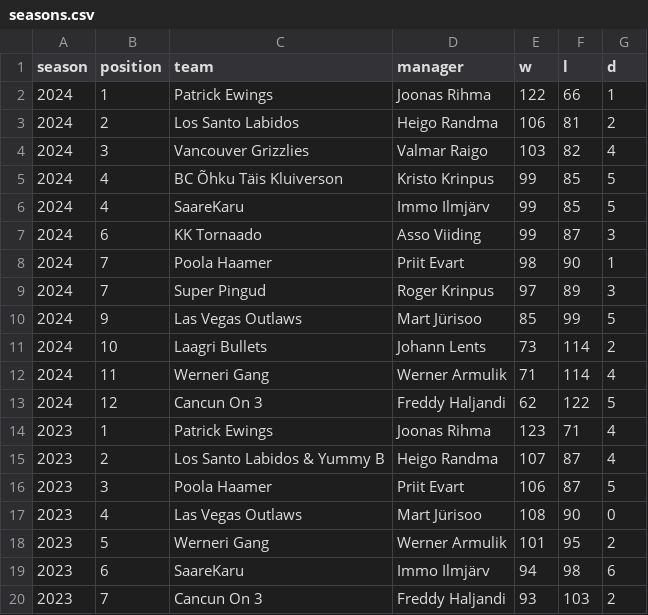
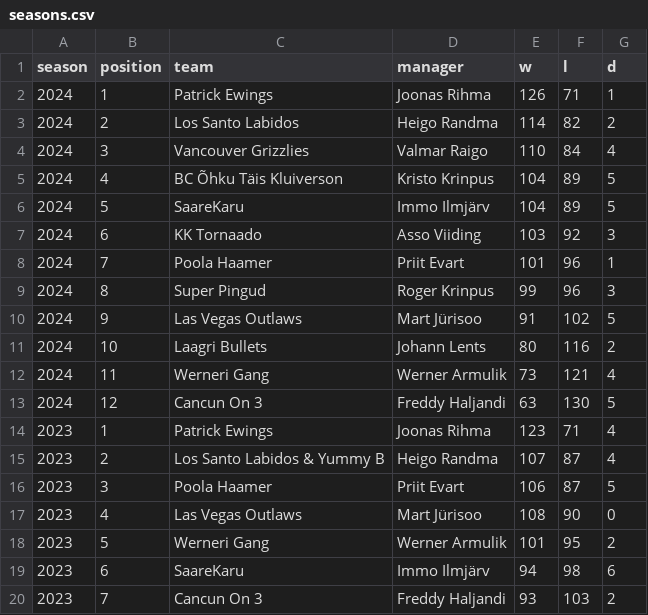
Before and after one commit to martj42/nba_fantasy, a CSV file: seasons.csv, drawn as a sheet; only a part is shown.

```diff
--- a/seasons.csv
+++ b/seasons.csv
@@ -1,14 +1,14 @@
 season,position,team,manager,w,l,d
-2024,1,Patrick Ewings,Joonas Rihma,122,66,1
-2024,2,Los Santo Labidos,Heigo Randma,106,81,2
-2024,3,Vancouver Grizzlies,Valmar Raigo,103,82,4
-2024,4,BC Õhku Täis Kluiverson,Kristo Krinpus,99,85,5
-2024,4,SaareKaru,Immo Ilmjärv,99,85,5
-2024,6,KK Tornaado,Asso Viiding,99,87,3
-2024,7,Poola Haamer,Priit Evart,98,90,1
-2024,7,Super Pingud,Roger Krinpus,97,89,3
-2024,9,Las Vegas Outlaws,Mart Jürisoo,85,99,5
-2024,10,Laagri Bullets,Johann Lents,73,114,2
-2024,11,Werneri Gang,Werner Armulik,71,114,4
-2024,12,Cancun On 3,Freddy Haljandi,62,122,5
+2024,1,Patrick Ewings,Joonas Rihma,126,71,1
+2024,2,Los Santo Labidos,Heigo Randma,114,82,2
+2024,3,Vancouver Grizzlies,Valmar Raigo,110,84,4
+2024,4,BC Õhku Täis Kluiverson,Kristo Krinpus,104,89,5
+2024,5,SaareKaru,Immo Ilmjärv,104,89,5
+2024,6,KK Tornaado,Asso Viiding,103,92,3
+2024,7,Poola Haamer,Priit Evart,101,96,1
+2024,8,Super Pingud,Roger Krinpus,99,96,3
+2024,9,Las Vegas Outlaws,Mart Jürisoo,91,102,5
+2024,10,Laagri Bullets,Johann Lents,80,116,2
+2024,11,Werneri Gang,Werner Armulik,73,121,4
+2024,12,Cancun On 3,Freddy Haljandi,63,130,5
 2023,1,Patrick Ewings,Joonas Rihma,123,71,4
```
Also changed, not shown: awards.csv, manager_awards.csv, 2 other files.
